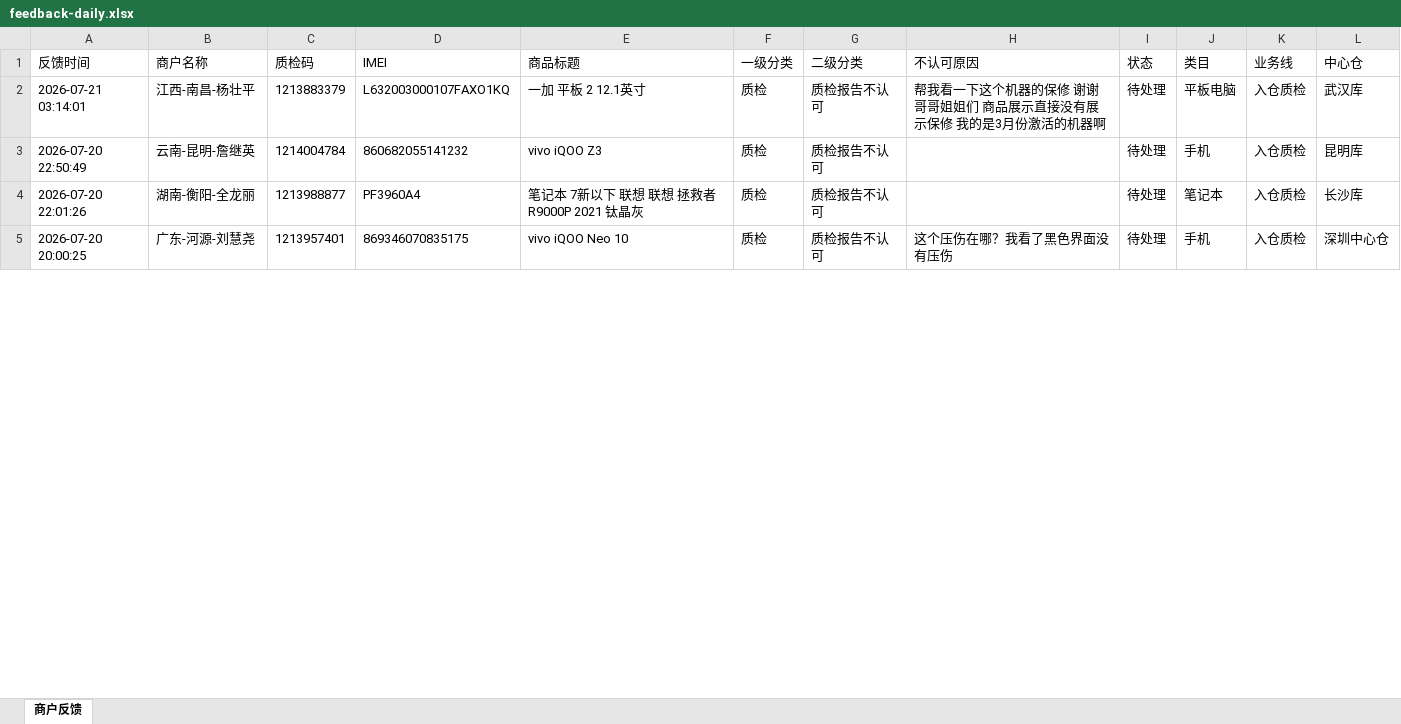
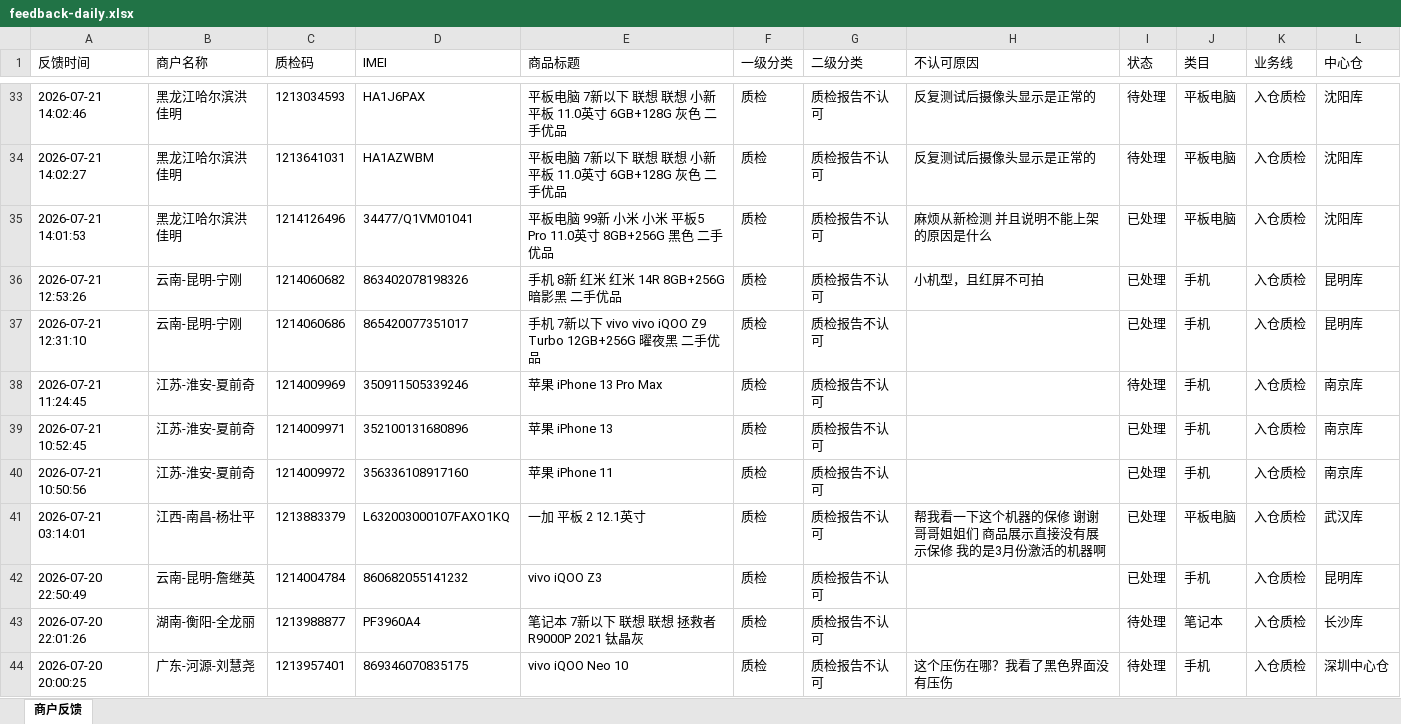
Before and after one commit to yangqidongzq/qc-dashboard, an Excel workbook: feedback-daily.xlsx, sheet 商户反馈, drawn as a sheet; only a part is shown, gaps mark what is left out; values as stored, in another font and other column widths than the file's, no borders; addresses are those after the commit; the diff covers the shown part only; the diff names each change by its address in the sheet, - before the commit and + after, or states it on an @@ line.

Commit message:
Daily feedback

```diff
--- a/feedback-daily.xlsx (sheet 商户反馈)
+++ b/feedback-daily.xlsx (sheet 商户反馈)
+row 33: 2026-07-21 14:02:46 | 黑龙江哈尔滨洪佳明 | 1213034593 | HA1J6PAX | 平板电脑 7新以下 联想 联想 小新平板 11.0英寸 6GB+128G 灰色 二手优品 | 质检 | 质检报告不认可 | 反复测试后摄像头显示是正常的 | 待处理 | 平板电脑 | 入仓质检 | 沈阳库
+row 34: 2026-07-21 14:02:27 | 黑龙江哈尔滨洪佳明 | 1213641031 | HA1AZWBM | 平板电脑 7新以下 联想 联想 小新平板 11.0英寸 6GB+128G 灰色 二手优品 | 质检 | 质检报告不认可 | 反复测试后摄像头显示是正常的 | 待处理 | 平板电脑 | 入仓质检 | 沈阳库
+row 35: 2026-07-21 14:01:53 | 黑龙江哈尔滨洪佳明 | 1214126496 | 34477/Q1VM01041 | 平板电脑 99新 小米 小米 平板5 Pro 11.0英寸 8GB+256G 黑色 二手优品 | 质检 | 质检报告不认可 | 麻烦从新检测 并且说明不能上架的原因是什么 | 已处理 | 平板电脑 | 入仓质检 | 沈阳库
+row 36: 2026-07-21 12:53:26 | 云南-昆明-宁刚 | 1214060682 | 863402078198326 | 手机 8新 红米 红米 14R 8GB+256G 暗影黑 二手优品 | 质检 | 质检报告不认可 | 小机型，且红屏不可拍 | 已处理 | 手机 | 入仓质检 | 昆明库
+row 37: 2026-07-21 12:31:10 | 云南-昆明-宁刚 | 1214060686 | 865420077351017 | 手机 7新以下 vivo vivo iQOO Z9 Turbo 12GB+256G 曜夜黑 二手优品 | 质检 | 质检报告不认可 |  | 已处理 | 手机 | 入仓质检 | 昆明库
+row 38: 2026-07-21 11:24:45 | 江苏-淮安-夏前奇 | 1214009969 | 350911505339246 | 苹果 iPhone 13 Pro Max | 质检 | 质检报告不认可 |  | 待处理 | 手机 | 入仓质检 | 南京库
+row 39: 2026-07-21 10:52:45 | 江苏-淮安-夏前奇 | 1214009971 | 352100131680896 | 苹果 iPhone 13 | 质检 | 质检报告不认可 |  | 已处理 | 手机 | 入仓质检 | 南京库
+row 40: 2026-07-21 10:50:56 | 江苏-淮安-夏前奇 | 1214009972 | 356336108917160 | 苹果 iPhone 11 | 质检 | 质检报告不认可 |  | 已处理 | 手机 | 入仓质检 | 南京库
-I41:I42 (状态): 待处理
+I41:I42 (状态): 已处理
```
Also changed, not shown: 31 added rows, 21 removed rows and 50 edited cells elsewhere in this sheet.
